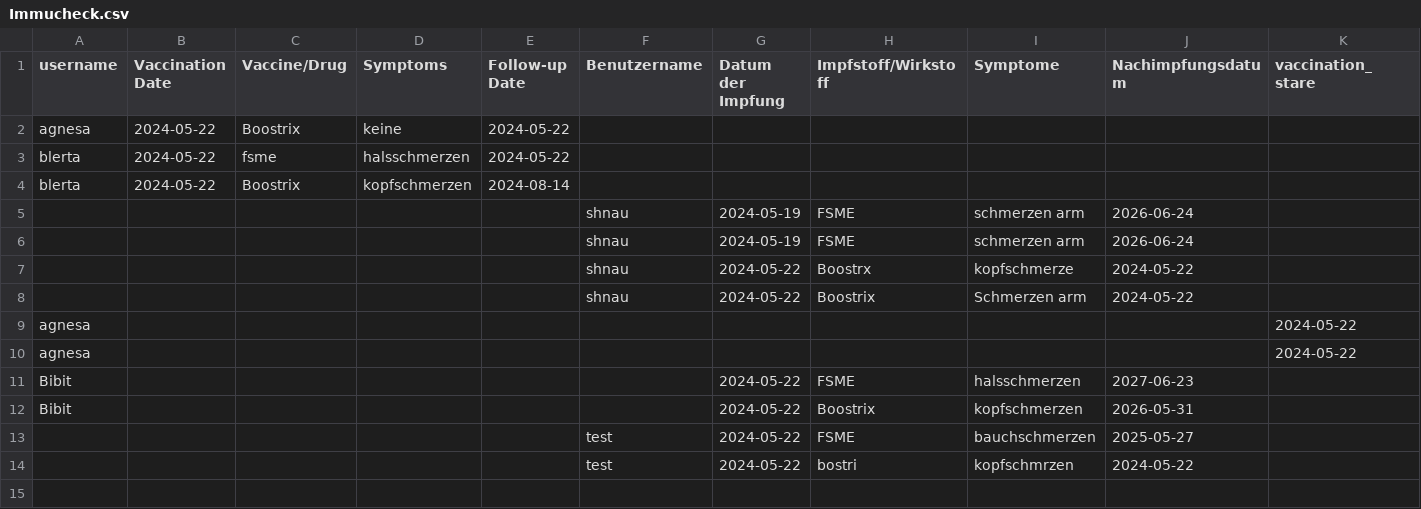
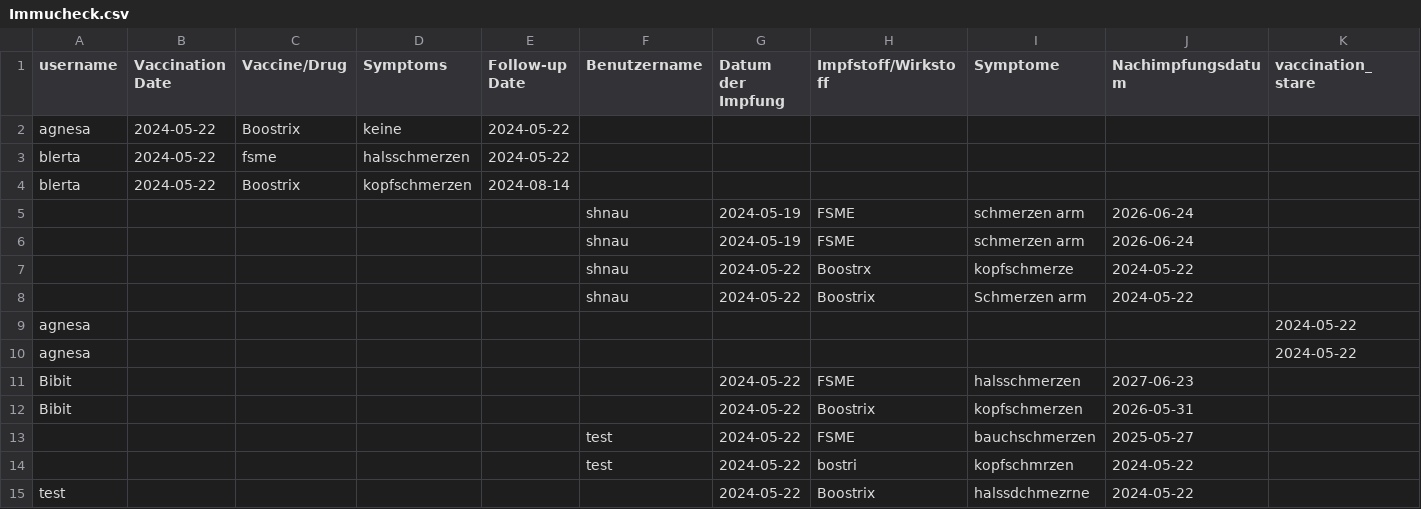
Before and after one commit to Blertaaaaa/myapp-daten, a CSV file: Immucheck.csv, drawn as a sheet; only a part is shown; rows hold the shown columns only; the diff names each change by its address in the sheet, - before the commit and + after, or states it on an @@ line.

Commit message:
neuer Eintrag hinzugefügt

```diff
--- a/Immucheck.csv
+++ b/Immucheck.csv
+row 15: test |  |  |  |  |  | 2024-05-22 | Boostrix | halssdchmezrne | 2024-05-22
```
